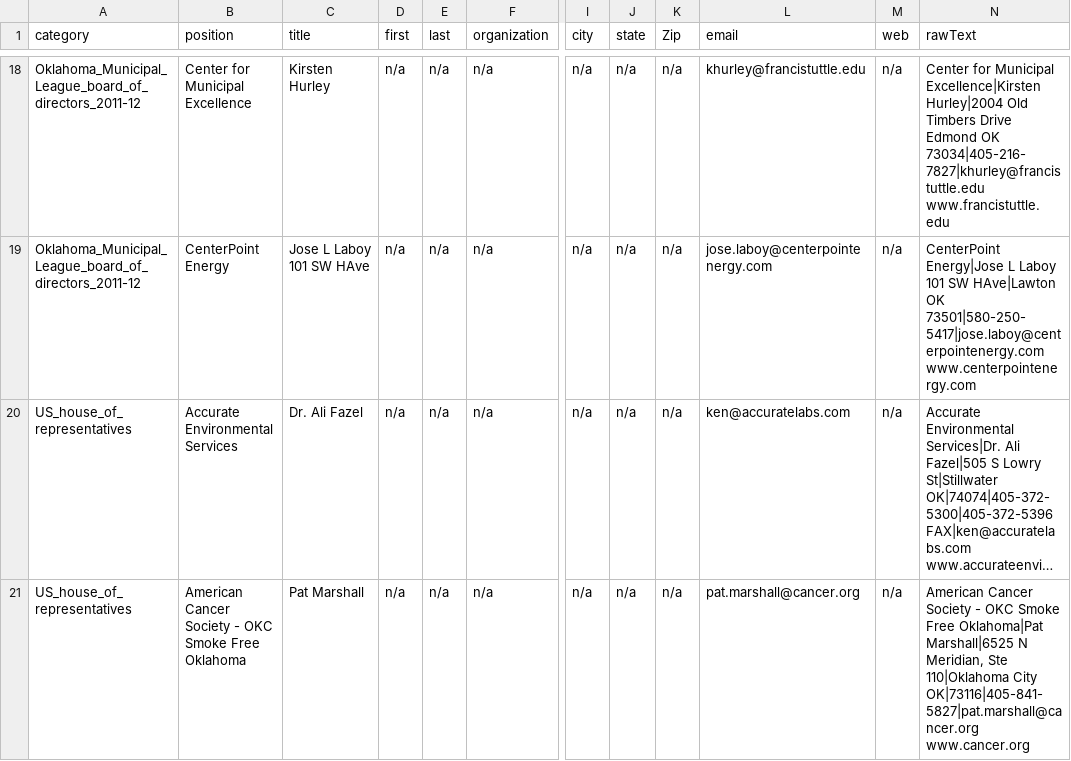
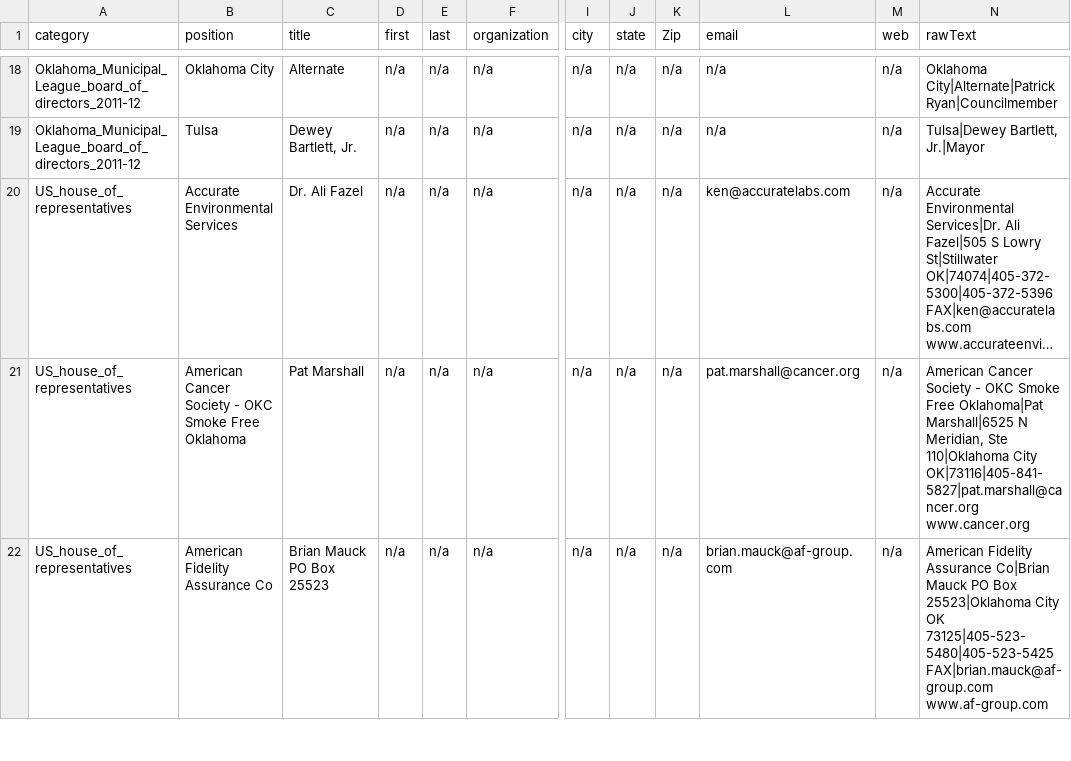
Before and after one commit to Casyfill/2014_09_19_Blue_pages, a CSV file: raw_csv/raw.csv, drawn as a sheet; only a part is shown, gaps mark what is left out; the shorter side is filled out with more unchanged rows; long unchanged cells end in …; the diff covers the shown part only; the diff names each change by its address in the sheet, - before the commit and + after, or states it on an @@ line.

```diff
--- a/raw_csv/raw.csv
+++ b/raw_csv/raw.csv
-B18 (position): Center for Municipal Excellence
+B18 (position): Oklahoma City
-C18 (title): Kirsten Hurley
+C18 (title): Alternate
-L18 (email): khurley@francistuttle.edu
+L18 (email): n/a
-N18 (rawText): Center for Municipal Excellence|Kirsten Hurley|2004 Old Timbers Drive Edmond OK 73034|405-216-7827|khurley@francistuttle.edu www.francistuttle.edu
+N18 (rawText): Oklahoma City|Alternate|Patrick Ryan|Councilmember
-B19 (position): CenterPoint Energy
+B19 (position): Tulsa
-C19 (title): Jose L Laboy 101 SW HAve
+C19 (title): Dewey Bartlett, Jr.
-L19 (email): jose.laboy@centerpointenergy.com
+L19 (email): n/a
-N19 (rawText): CenterPoint Energy|Jose L Laboy 101 SW HAve|Lawton OK 73501|580-250-5417|jose.laboy@centerpointenergy.com www.centerpointenergy.com
+N19 (rawText): Tulsa|Dewey Bartlett, Jr.|Mayor
```
Also changed, not shown: 64 edited cells elsewhere in this file, 5 other files.
